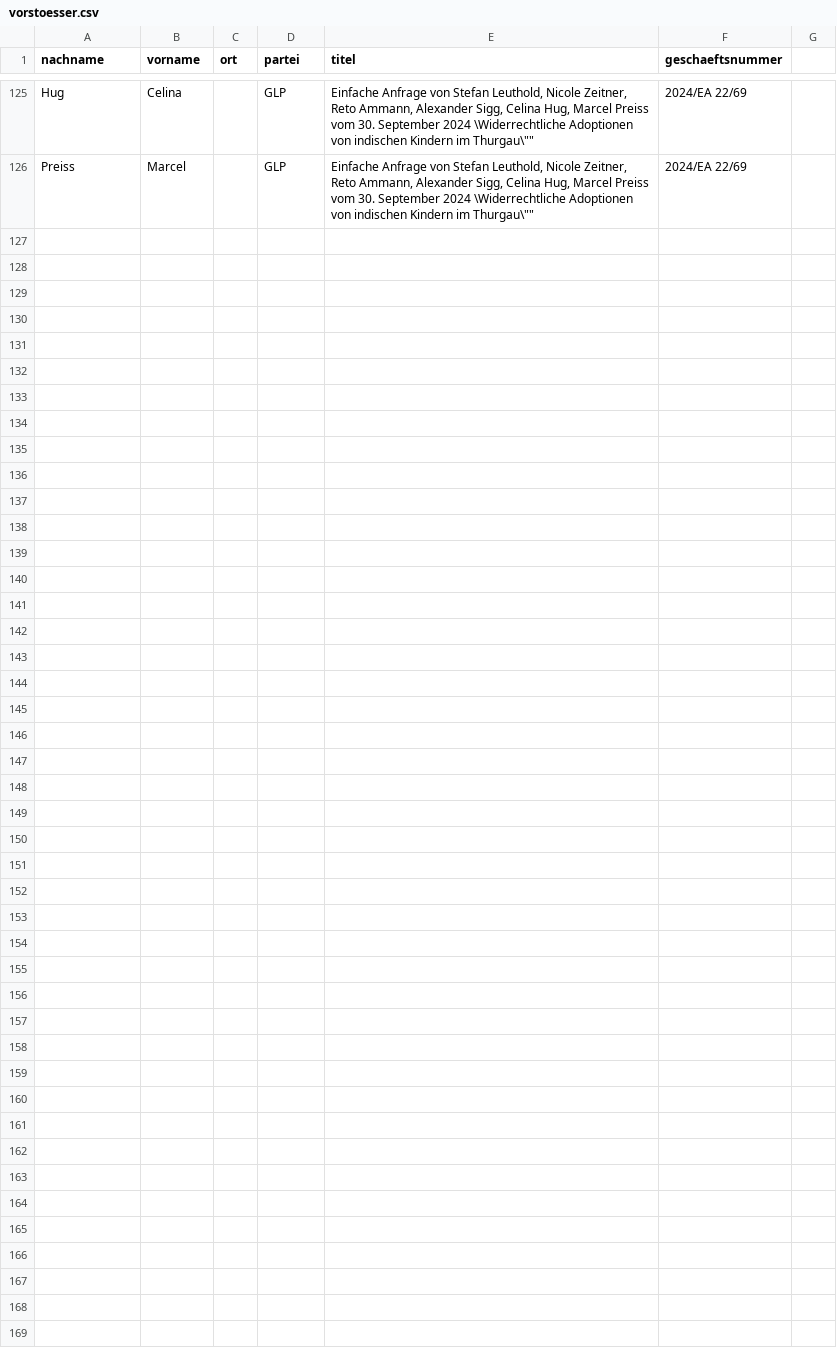
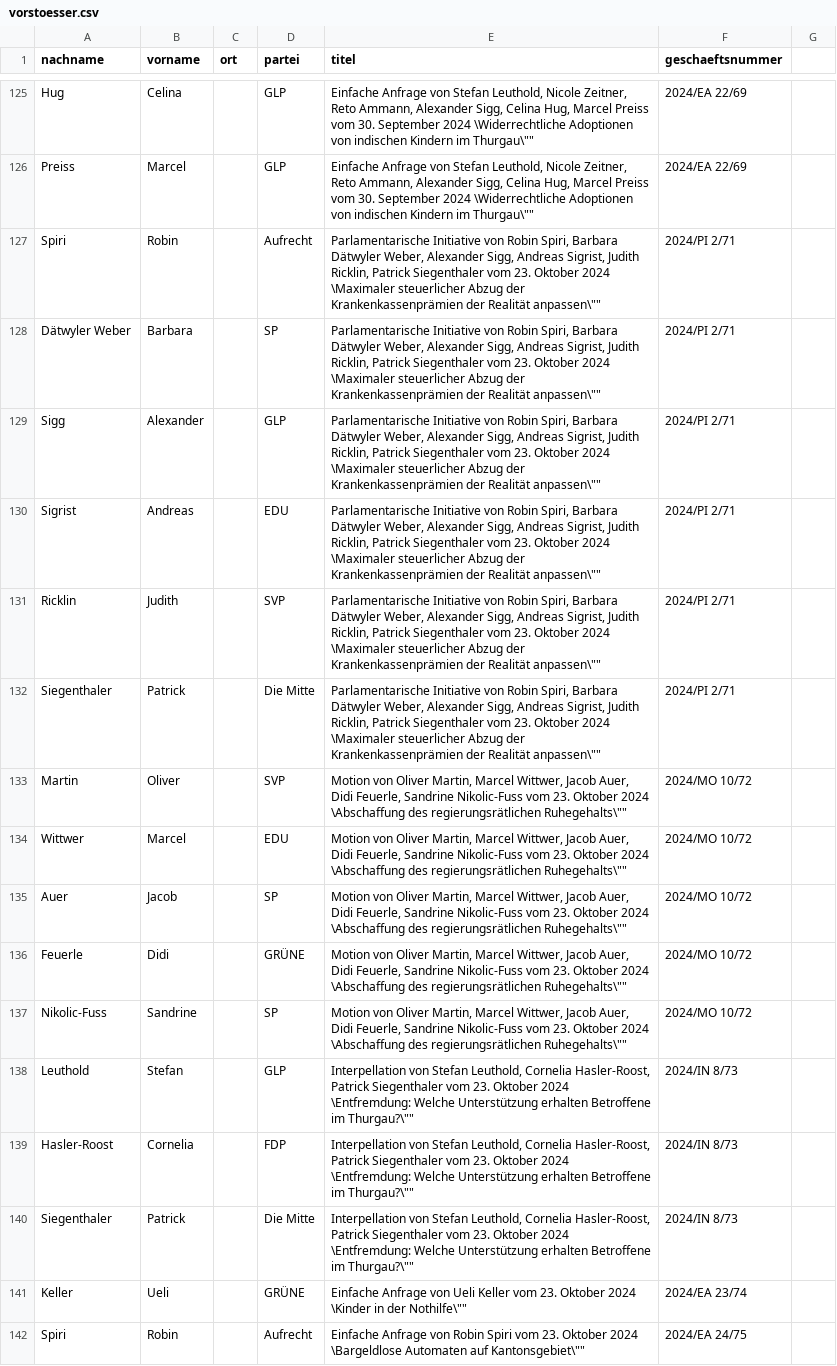
Before and after one commit to ogdtg/vorstossdaten_scrape, a CSV file: vorstoesser.csv, drawn as a sheet; only a part is shown, gaps mark what is left out; the diff names each change by its address in the sheet, - before the commit and + after, or states it on an @@ line.

```diff
--- a/vorstoesser.csv
+++ b/vorstoesser.csv
+row 127: Spiri | Robin |  | Aufrecht | Parlamentarische Initiative von Robin Spiri, Barbara Dätwyler Weber, Alexander Sigg, Andreas Sigrist, Judith Ricklin, Patrick Siegenthaler vom 23. Oktober 2024 \Maximaler steuerlicher Abzug der Krankenkassenprämien der Realität anpassen\"" | 2024/PI 2/71
+row 128: Dätwyler Weber | Barbara |  | SP | Parlamentarische Initiative von Robin Spiri, Barbara Dätwyler Weber, Alexander Sigg, Andreas Sigrist, Judith Ricklin, Patrick Siegenthaler vom 23. Oktober 2024 \Maximaler steuerlicher Abzug der Krankenkassenprämien der Realität anpassen\"" | 2024/PI 2/71
+row 129: Sigg | Alexander |  | GLP | Parlamentarische Initiative von Robin Spiri, Barbara Dätwyler Weber, Alexander Sigg, Andreas Sigrist, Judith Ricklin, Patrick Siegenthaler vom 23. Oktober 2024 \Maximaler steuerlicher Abzug der Krankenkassenprämien der Realität anpassen\"" | 2024/PI 2/71
+row 130: Sigrist | Andreas |  | EDU | Parlamentarische Initiative von Robin Spiri, Barbara Dätwyler Weber, Alexander Sigg, Andreas Sigrist, Judith Ricklin, Patrick Siegenthaler vom 23. Oktober 2024 \Maximaler steuerlicher Abzug der Krankenkassenprämien der Realität anpassen\"" | 2024/PI 2/71
+row 131: Ricklin | Judith |  | SVP | Parlamentarische Initiative von Robin Spiri, Barbara Dätwyler Weber, Alexander Sigg, Andreas Sigrist, Judith Ricklin, Patrick Siegenthaler vom 23. Oktober 2024 \Maximaler steuerlicher Abzug der Krankenkassenprämien der Realität anpassen\"" | 2024/PI 2/71
+row 132: Siegenthaler | Patrick |  | Die Mitte | Parlamentarische Initiative von Robin Spiri, Barbara Dätwyler Weber, Alexander Sigg, Andreas Sigrist, Judith Ricklin, Patrick Siegenthaler vom 23. Oktober 2024 \Maximaler steuerlicher Abzug der Krankenkassenprämien der Realität anpassen\"" | 2024/PI 2/71
+row 133: Martin | Oliver |  | SVP | Motion von Oliver Martin, Marcel Wittwer, Jacob Auer, Didi Feuerle, Sandrine Nikolic-Fuss vom 23. Oktober 2024 \Abschaffung des regierungsrätlichen Ruhegehalts\"" | 2024/MO 10/72
+row 134: Wittwer | Marcel |  | EDU | Motion von Oliver Martin, Marcel Wittwer, Jacob Auer, Didi Feuerle, Sandrine Nikolic-Fuss vom 23. Oktober 2024 \Abschaffung des regierungsrätlichen Ruhegehalts\"" | 2024/MO 10/72
+row 135: Auer | Jacob |  | SP | Motion von Oliver Martin, Marcel Wittwer, Jacob Auer, Didi Feuerle, Sandrine Nikolic-Fuss vom 23. Oktober 2024 \Abschaffung des regierungsrätlichen Ruhegehalts\"" | 2024/MO 10/72
+row 136: Feuerle | Didi |  | GRÜNE | Motion von Oliver Martin, Marcel Wittwer, Jacob Auer, Didi Feuerle, Sandrine Nikolic-Fuss vom 23. Oktober 2024 \Abschaffung des regierungsrätlichen Ruhegehalts\"" | 2024/MO 10/72
+row 137: Nikolic-Fuss | Sandrine |  | SP | Motion von Oliver Martin, Marcel Wittwer, Jacob Auer, Didi Feuerle, Sandrine Nikolic-Fuss vom 23. Oktober 2024 \Abschaffung des regierungsrätlichen Ruhegehalts\"" | 2024/MO 10/72
+row 138: Leuthold | Stefan |  | GLP | Interpellation von Stefan Leuthold, Cornelia Hasler-Roost, Patrick Siegenthaler vom 23. Oktober 2024 \Entfremdung: Welche Unterstützung erhalten Betroffene im Thurgau?\"" | 2024/IN 8/73
+row 139: Hasler-Roost | Cornelia |  | FDP | Interpellation von Stefan Leuthold, Cornelia Hasler-Roost, Patrick Siegenthaler vom 23. Oktober 2024 \Entfremdung: Welche Unterstützung erhalten Betroffene im Thurgau?\"" | 2024/IN 8/73
+row 140: Siegenthaler | Patrick |  | Die Mitte | Interpellation von Stefan Leuthold, Cornelia Hasler-Roost, Patrick Siegenthaler vom 23. Oktober 2024 \Entfremdung: Welche Unterstützung erhalten Betroffene im Thurgau?\"" | 2024/IN 8/73
+row 141: Keller | Ueli |  | GRÜNE | Einfache Anfrage von Ueli Keller vom 23. Oktober 2024 \Kinder in der Nothilfe\"" | 2024/EA 23/74
+row 142: Spiri | Robin |  | Aufrecht | Einfache Anfrage von Robin Spiri vom 23. Oktober 2024 \Bargeldlose Automaten auf Kantonsgebiet\"" | 2024/EA 24/75
```
Also changed, not shown: dokumente.csv, geschaefte.csv, 1 other file.
